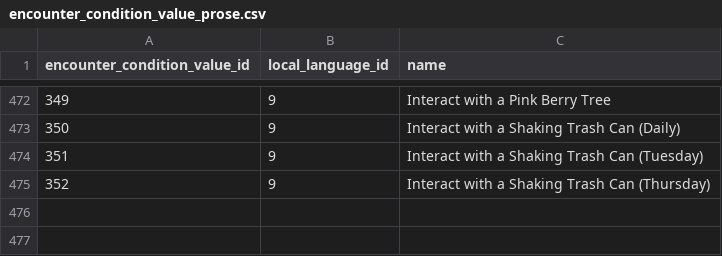
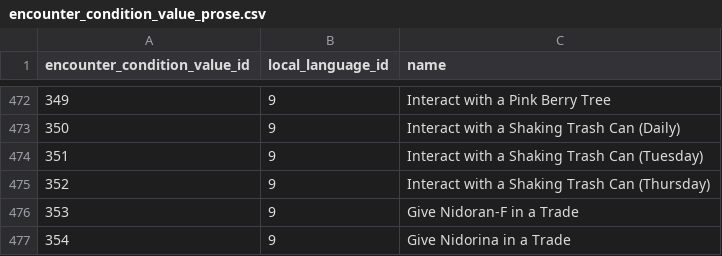
Before and after one commit to PokeAPI/pokeapi, a CSV file: data/v2/csv/encounter_condition_value_prose.csv, drawn as a sheet; only a part is shown, gaps mark what is left out.

Commit message:
Add FRLG Trade Encounters (#1638)
* Add FRLG Trade Encounters

* fix version ids to be correct

had encounters.csv using group ids, not version ids.

* update suggestions from jemarq.

* Fix levels for Seel and Tangela to be 5.

```diff
--- a/data/v2/csv/encounter_condition_value_prose.csv
+++ b/data/v2/csv/encounter_condition_value_prose.csv
@@ -475 +475,3 @@ encounter_condition_value_id,local_language_id,name
 352,9,Interact with a Shaking Trash Can (Thursday)
+353,9,Give Nidoran-F in a Trade
+354,9,Give Nidorina in a Trade
```
Also changed, not shown: data/v2/csv/encounter_condition_values.csv, data/v2/csv/encounter_slots.csv, 2 other files.
